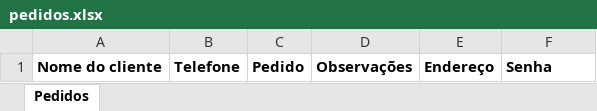
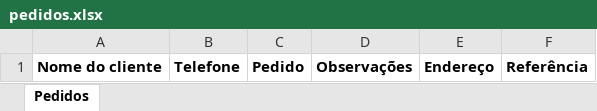
Before and after one commit to hugo-morgan/Automacao_PedidosRestaurante, an Excel workbook: pedidos.xlsx, sheet Pedidos, drawn as a sheet; values as stored, in another font and other column widths than the file's, no borders; the diff names each change by its address in the sheet, - before the commit and + after, or states it on an @@ line.

```diff
--- a/pedidos.xlsx (sheet Pedidos)
+++ b/pedidos.xlsx (sheet Pedidos)
-F1: Senha
+F1: Referência
```
Also changed, not shown: 4 other files.
